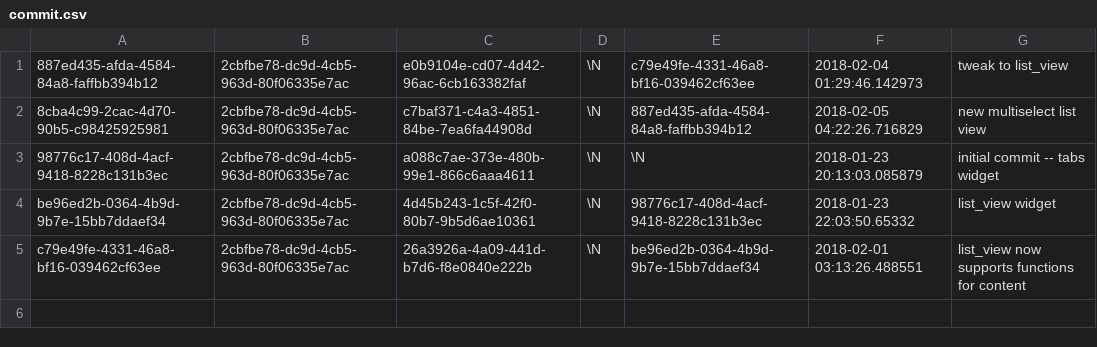
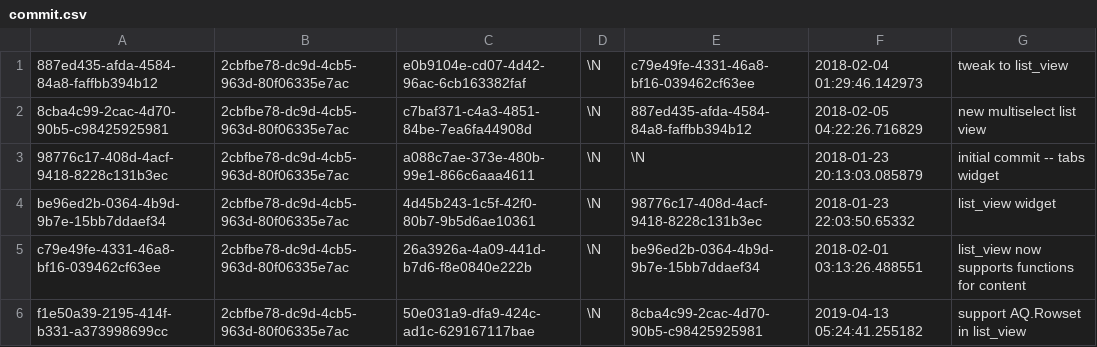
Before and after one commit to aquametalabs/aquameta, a CSV file: bundles-available/org.aquameta.ui.layout/commit.csv, drawn as a sheet; the diff names each change by its address in the sheet, - before the commit and + after, or states it on an @@ line.

```diff
--- a/bundles-available/org.aquameta.ui.layout/commit.csv
+++ b/bundles-available/org.aquameta.ui.layout/commit.csv
+row 6: f1e50a39-2195-414f-b331-a373998699cc | 2cbfbe78-dc9d-4cb5-963d-80f06335e7ac | 50e031a9-dfa9-424c-ad1c-629167117bae | \N | 8cba4c99-2cac-4d70-90b5-c98425925981 | 2019-04-13 05:24:41.255182 | support AQ.Rowset in list_view
```
Also changed, not shown: bundles-available/org.aquameta.ui.layout/blob.csv, bundles-available/org.aquameta.ui.layout/rowset_row.csv, 3 other files.
